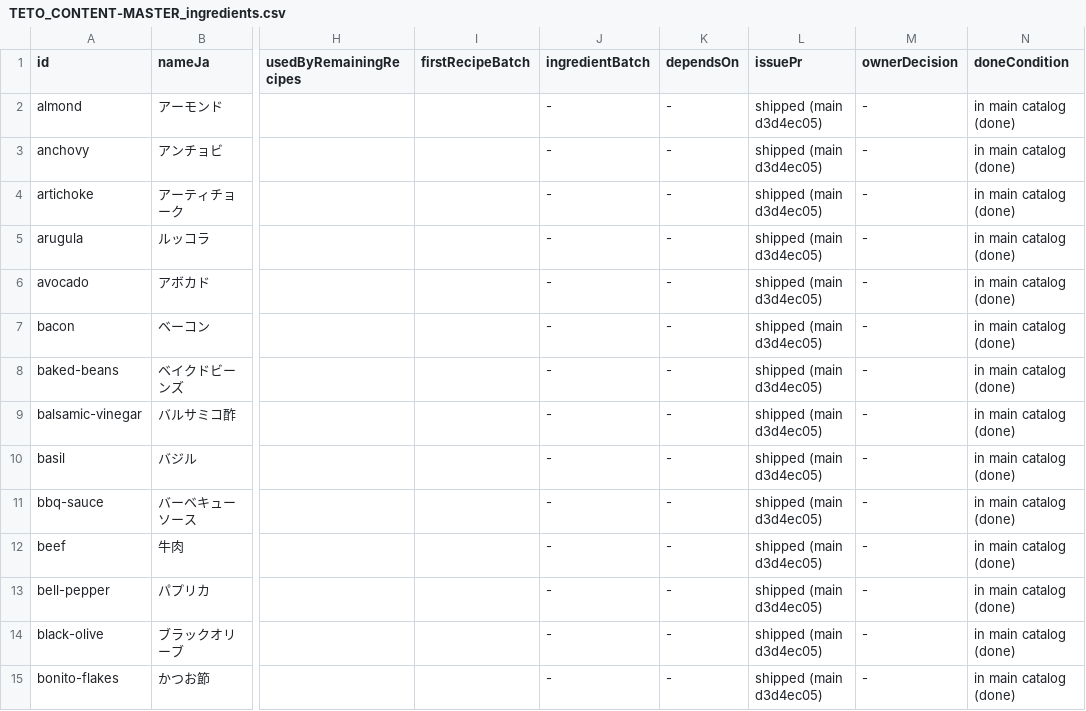
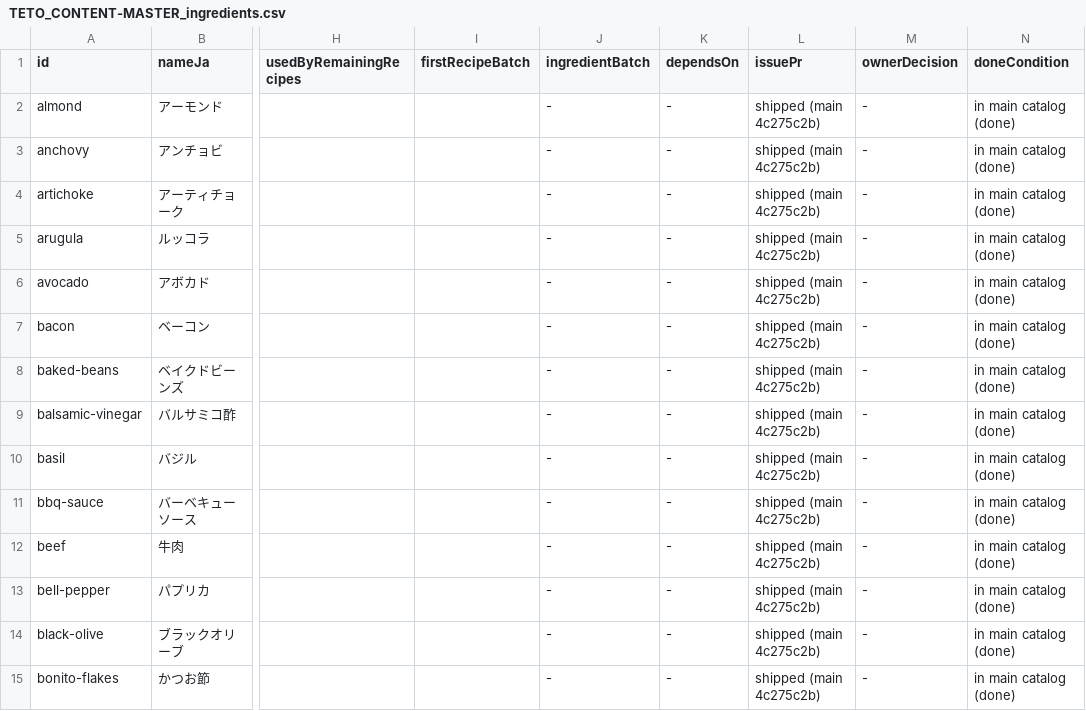
Before and after one commit to perusonao/teto-pizza-game, a CSV file: docs/reports/data/TETO_CONTENT-MASTER_ingredients.csv, drawn as a sheet; only a part is shown, gaps mark what is left out; the diff covers the shown part only; the diff names each change by its address in the sheet, - before the commit and + after, or states it on an @@ line.

```diff
--- a/docs/reports/data/TETO_CONTENT-MASTER_ingredients.csv
+++ b/docs/reports/data/TETO_CONTENT-MASTER_ingredients.csv
-L2:L15 (issuePr): shipped (main d3d4ec05)
+L2:L15 (issuePr): shipped (main 4c275c2b)
```
Also changed, not shown: 102 edited cells elsewhere in this file, docs/reports/data/TETO_CONTENT-MASTER_recipes.csv, 4 other files.
